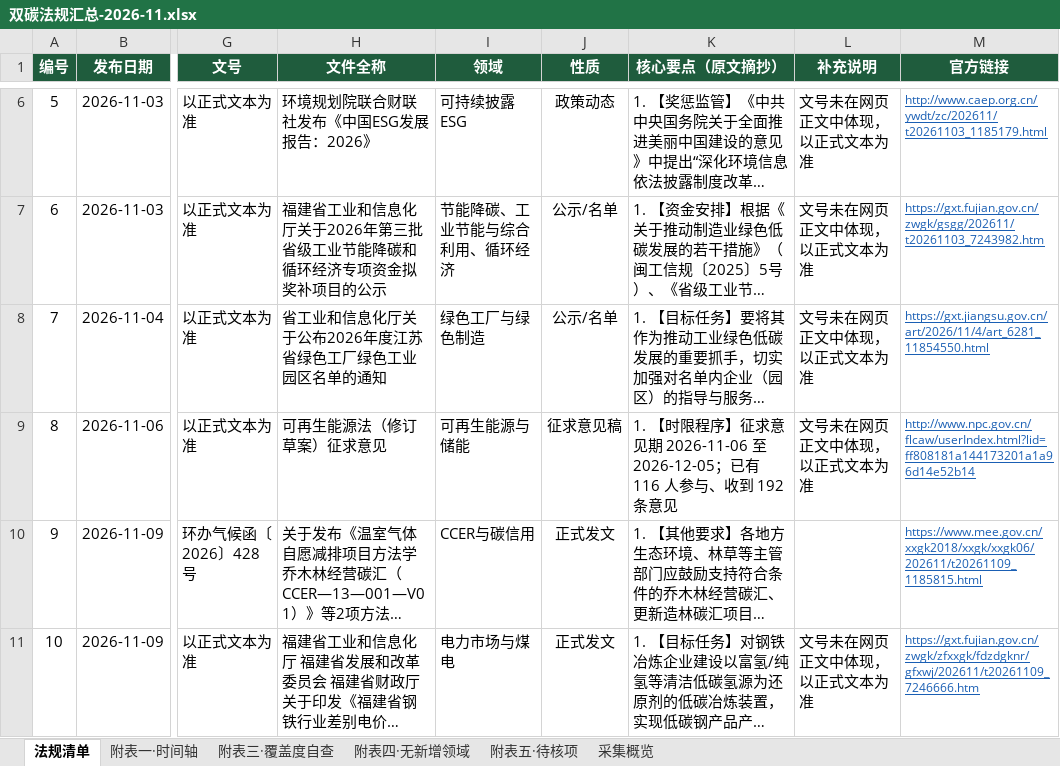
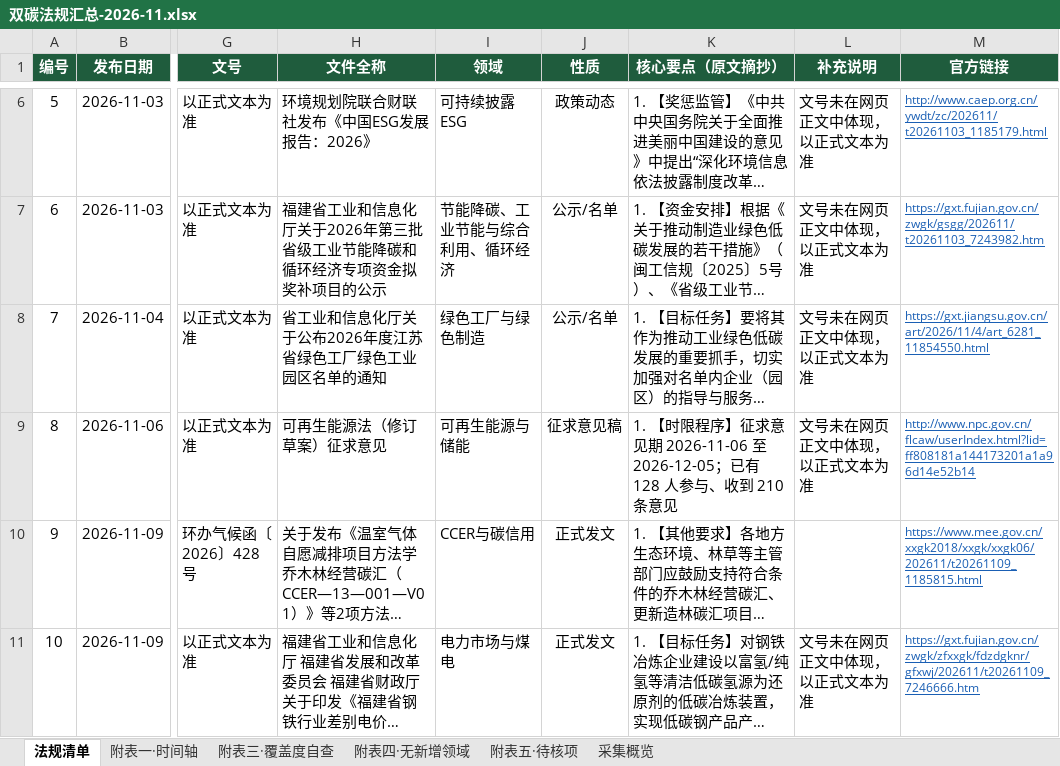
Before and after one commit to panyanosakana/carbon-law-watch, an Excel workbook: output/双碳法规汇总-2026-11.xlsx, sheet 法规清单, drawn as a sheet; only a part is shown, gaps mark what is left out; long unchanged cells end in …; values as stored, in another font and other column widths than the file's, no borders; the diff covers the shown part only; the diff names each change by its address in the sheet, - before the commit and + after, or states it on an @@ line.

```diff
--- a/output/双碳法规汇总-2026-11.xlsx (sheet 法规清单)
+++ b/output/双碳法规汇总-2026-11.xlsx (sheet 法规清单)
-K9 (核心要点（原文摘抄）): …；已有 116 人参与、收到 192 条意见
+K9 (核心要点（原文摘抄）): …；已有 128 人参与、收到 210 条意见
```
Also changed, not shown: 2 added rows and row numbers in column A elsewhere in this sheet, sheet 附表三·覆盖度自查, sheet 附表一·时间轴, sheet 采集概览, sheet 附表四·无新增领域, sheet 附表五·待核项, 3 other files.
